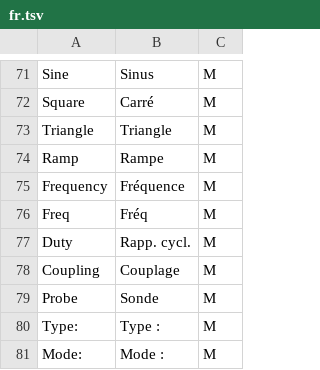
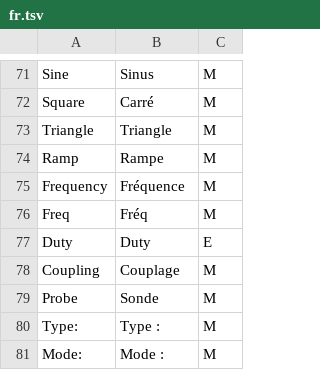
Before and after one commit to opendm40/opendm40, a TSV file: firmware/i18n/fr.tsv, drawn as a sheet; only a part is shown, gaps mark what is left out.

```diff
--- a/firmware/i18n/fr.tsv
+++ b/firmware/i18n/fr.tsv
@@ -76,3 +76,3 @@ Frequency	Fréquence	M
 Freq	Fréq	M
-Duty	Rapp. cycl.	M
+Duty	Duty	E
 Coupling	Couplage	M
```
Also changed, not shown: firmware/i18n/ru.tsv, 2 other files.
